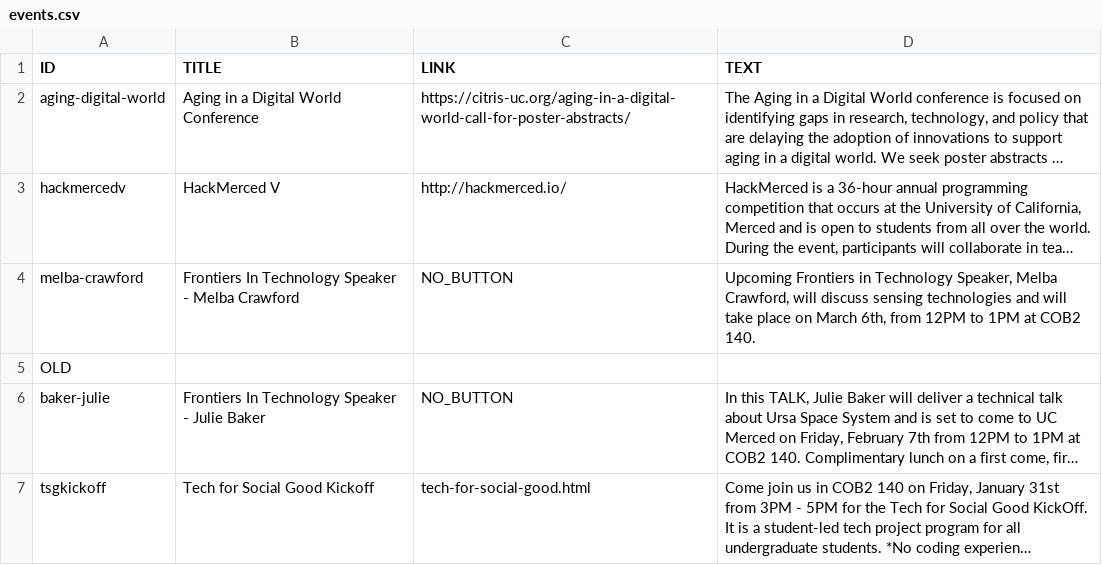
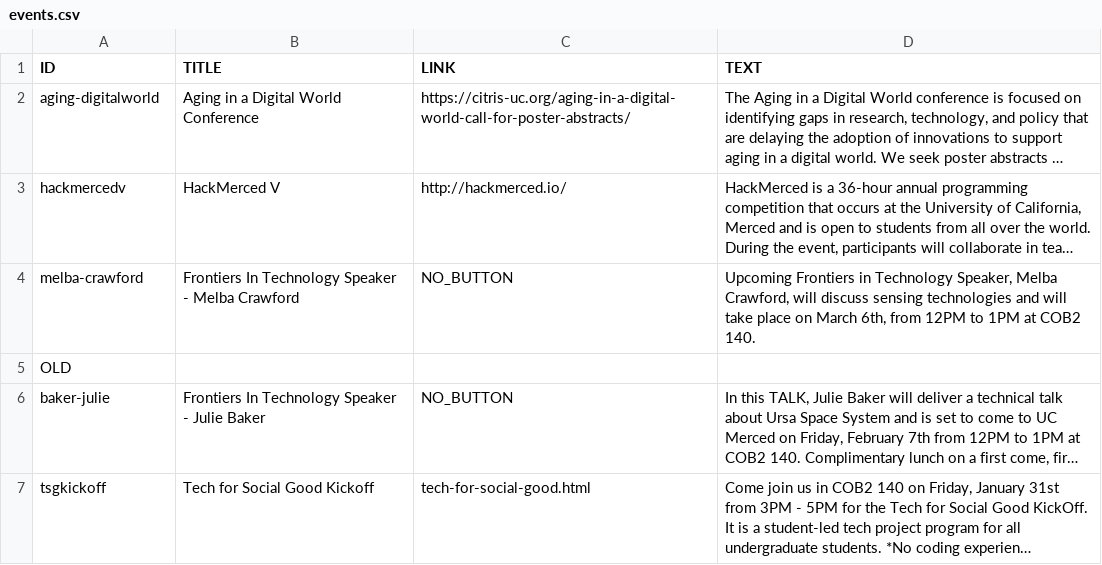
Before and after one commit to citris-ucmerced/citris, a CSV file: events.csv, drawn as a sheet; only a part is shown; long unchanged cells end in …; the diff names each change by its address in the sheet, - before the commit and + after, or states it on an @@ line.

```diff
--- a/events.csv
+++ b/events.csv
-A2 (ID): aging-digital-world
+A2 (ID): aging-digitalworld
```
Also changed, not shown: 3 other files.
